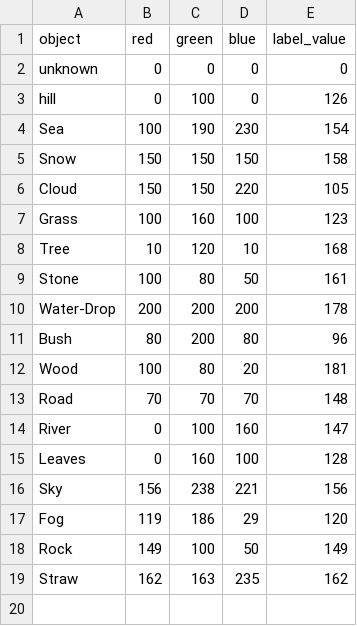
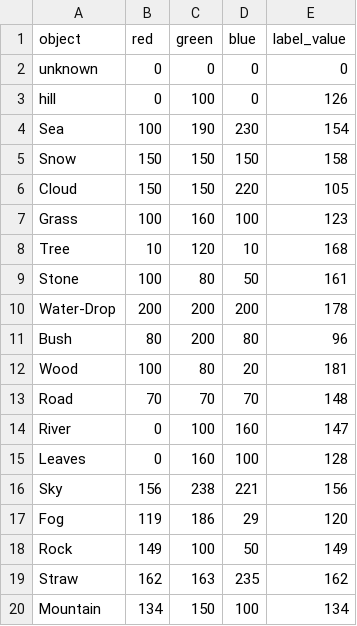
Before and after one commit to AdarshRevankar/PhotoGAN, a CSV file: datasets/coco_stuff/color_code.csv, drawn as a sheet; the diff names each change by its address in the sheet, - before the commit and + after, or states it on an @@ line.

```diff
--- a/datasets/coco_stuff/color_code.csv
+++ b/datasets/coco_stuff/color_code.csv
+row 20: Mountain | 134 | 150 | 100 | 134
```
Also changed, not shown: 27 other files.
